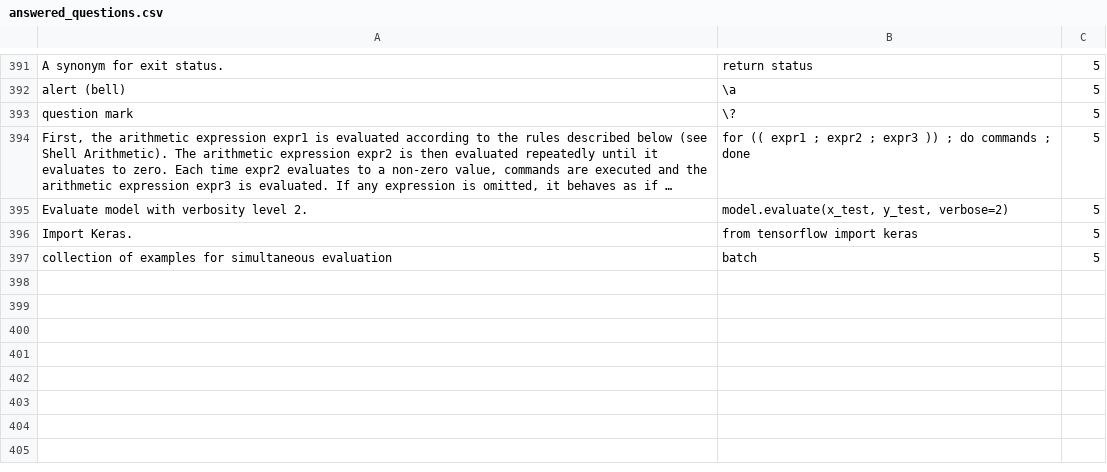
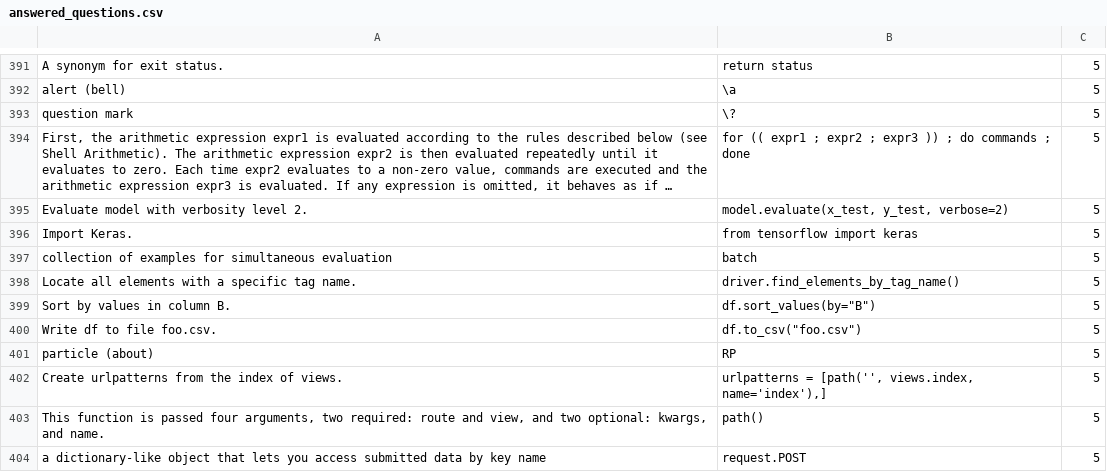
Before and after one commit to Elbereth-Elentari/Learning_machine, a CSV file: answered_questions.csv, drawn as a sheet; only a part is shown, gaps mark what is left out; long unchanged cells end in ….

```diff
--- a/answered_questions.csv
+++ b/answered_questions.csv
@@ -430 +430,8 @@ Import Keras.,from tensorflow import keras,5
 collection of examples for simultaneous evaluation,batch,5
+Locate all elements with a specific tag name.,driver.find_elements_by_tag_name(),5
+Sort by values in column B.,"df.sort_values(by=""B"")",5
+Write df to file foo.csv.,"df.to_csv(""foo.csv"")",5
+particle (about),RP,5
+Create urlpatterns from the index of views.,"urlpatterns = [path('', views.index, name='index'),]",5
+"This function is passed four arguments, two required: route and view, and two optional: kwargs, and name.",path(),5
+a dictionary-like object that lets you access submitted data by key name,request.POST,5
```
Also changed, not shown: flashcards.csv, 1 other file.
